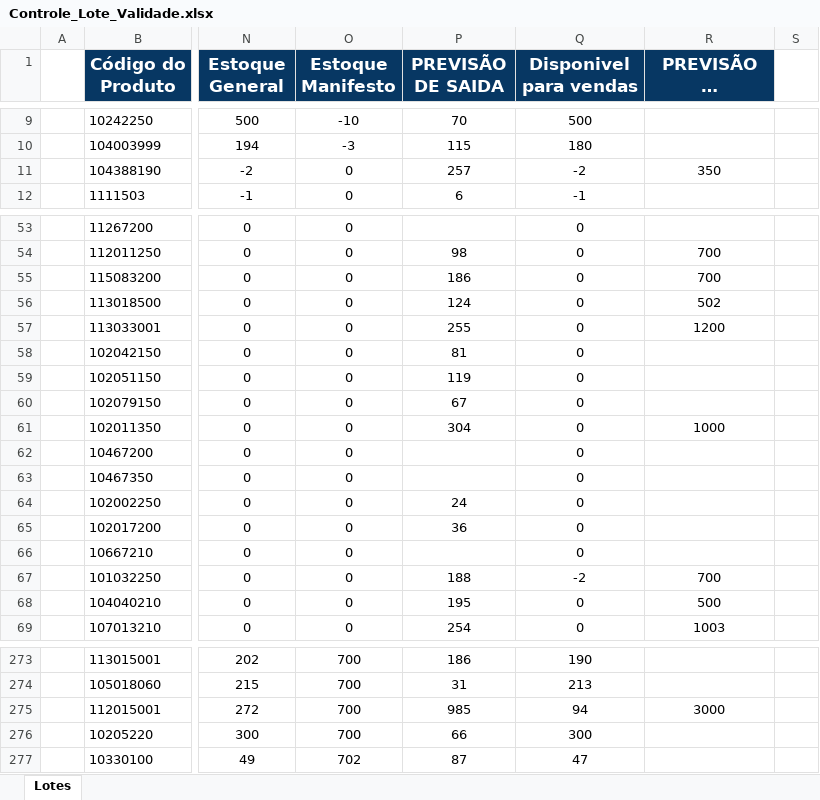
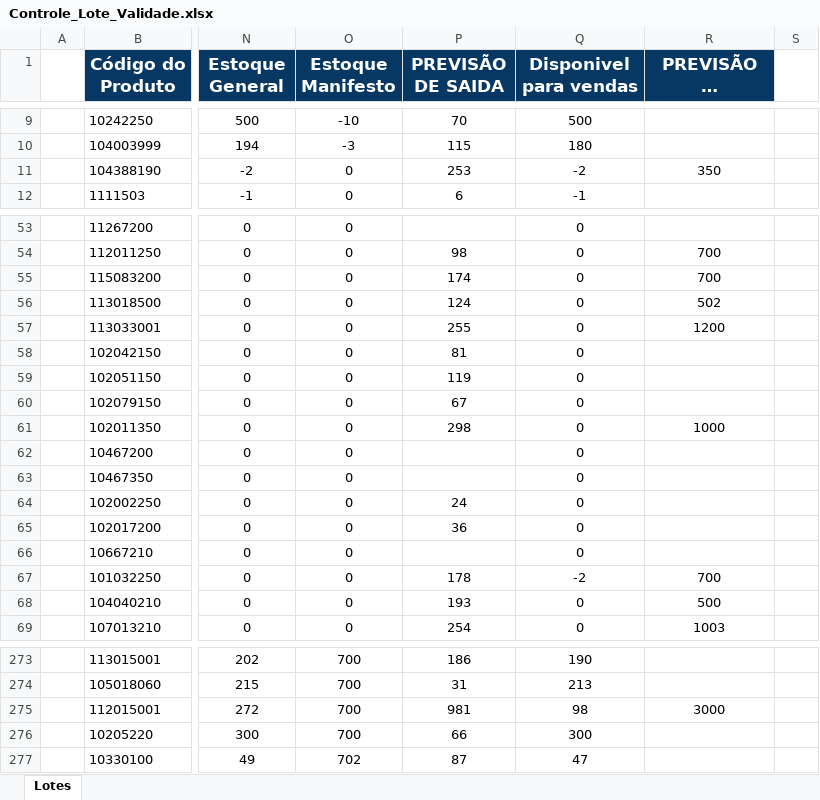
Before and after one commit to Aciem22/Rastreabilidade-Remessa---003, an Excel workbook: Controle_Lote_Validade.xlsx, sheet Lotes, drawn as a sheet; only a part is shown, gaps mark what is left out; long unchanged cells end in …; values as stored, in another font and other column widths than the file's, no borders; charts and pictures not drawn; the diff covers the shown part only; the diff names each change by its address in the sheet, - before the commit and + after, or states it on an @@ line.

```diff
--- a/Controle_Lote_Validade.xlsx (sheet Lotes)
+++ b/Controle_Lote_Validade.xlsx (sheet Lotes)
-P11 (PREVISÃO DE SAIDA): 257
+P11 (PREVISÃO DE SAIDA): 253
-P55 (PREVISÃO DE SAIDA): 186
+P55 (PREVISÃO DE SAIDA): 174
-P61 (PREVISÃO DE SAIDA): 304
+P61 (PREVISÃO DE SAIDA): 298
-P67 (PREVISÃO DE SAIDA): 188
+P67 (PREVISÃO DE SAIDA): 178
-P68 (PREVISÃO DE SAIDA): 195
+P68 (PREVISÃO DE SAIDA): 193
-P275 (PREVISÃO DE SAIDA): 985
+P275 (PREVISÃO DE SAIDA): 981
-Q275 (Disponivel para vendas): 94
+Q275 (Disponivel para vendas): 98
```
Also changed, not shown: 21 edited cells elsewhere in this sheet.
